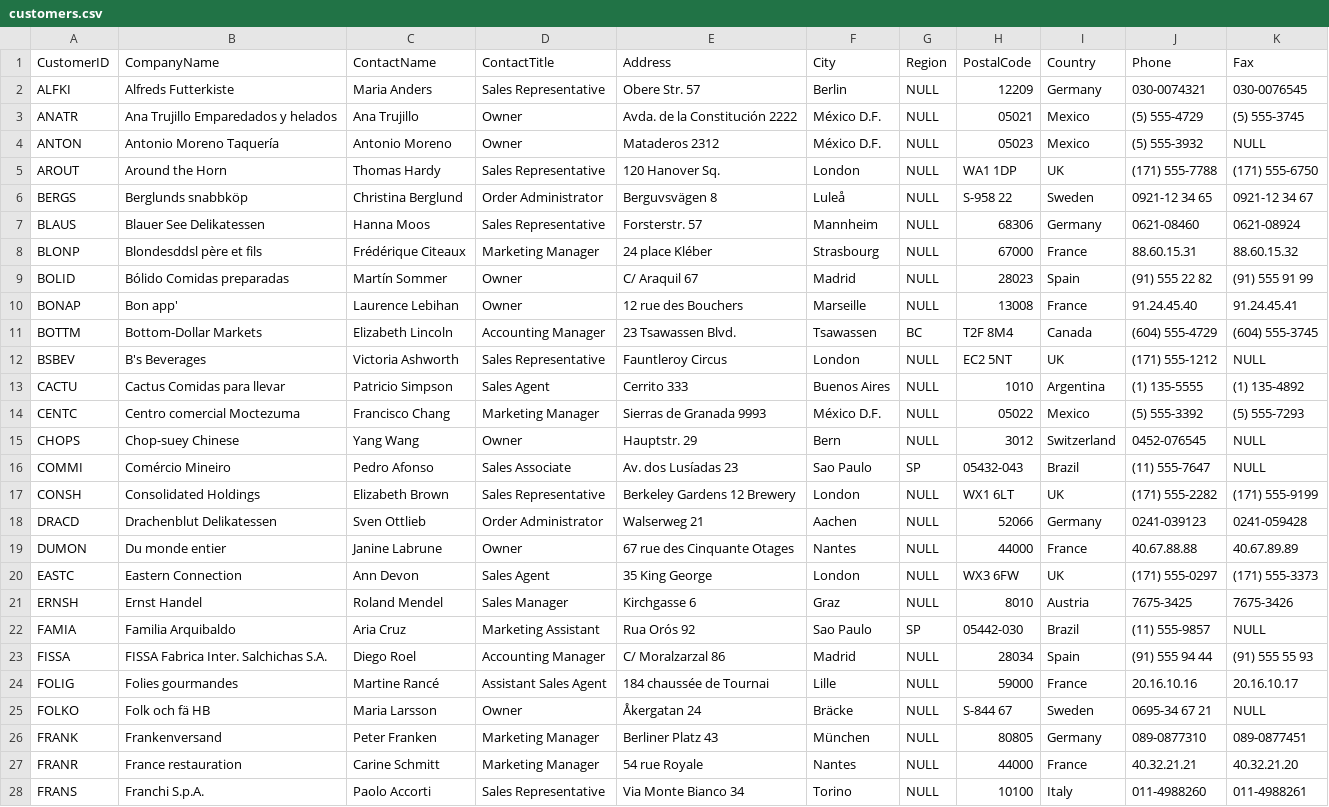
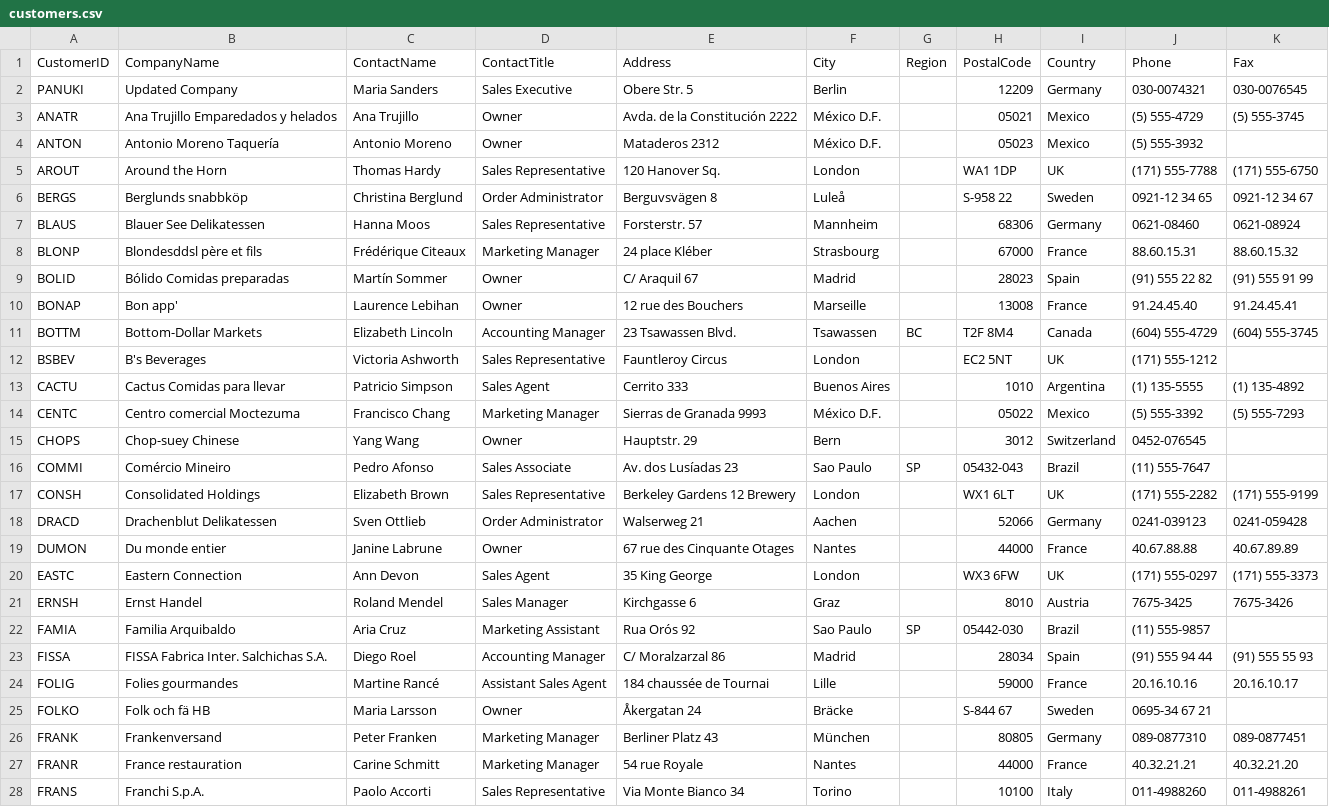
Before and after one commit to codexdebayan/python-assignment, a CSV file: REST API/Northwind_database_csv/customers.csv, drawn as a sheet; only a part is shown; the diff covers the shown part only; the diff names each change by its address in the sheet, - before the commit and + after, or states it on an @@ line.

```diff
--- a/REST API/Northwind_database_csv/customers.csv
+++ b/REST API/Northwind_database_csv/customers.csv
-A2 (CustomerID): ALFKI
+A2 (CustomerID): PANUKI
-B2 (CompanyName): Alfreds Futterkiste
+B2 (CompanyName): Updated Company
-C2 (ContactName): Maria Anders
+C2 (ContactName): Maria Sanders
-D2 (ContactTitle): Sales Representative
+D2 (ContactTitle): Sales Executive
-E2 (Address): Obere Str. 57
+E2 (Address): Obere Str. 5
-G2:G10 (Region): NULL
+G2:G10 (Region): (empty)
-K4 (Fax): NULL
+K4 (Fax): (empty)
-G12:G15 (Region): NULL
+G12:G15 (Region): (empty)
-K12 (Fax): NULL
+K12 (Fax): (empty)
-K15:K16 (Fax): NULL
+K15:K16 (Fax): (empty)
-G17:G21 (Region): NULL
+G17:G21 (Region): (empty)
-K22 (Fax): NULL
+K22 (Fax): (empty)
-G23:G28 (Region): NULL
+G23:G28 (Region): (empty)
-K25 (Fax): NULL
+K25 (Fax): (empty)
```
Also changed, not shown: 7 added rows and 53 edited cells elsewhere in this file, REST API/Northwind_database_csv/orders.csv, REST API/Northwind_database_csv/products.csv, 23 other files.
